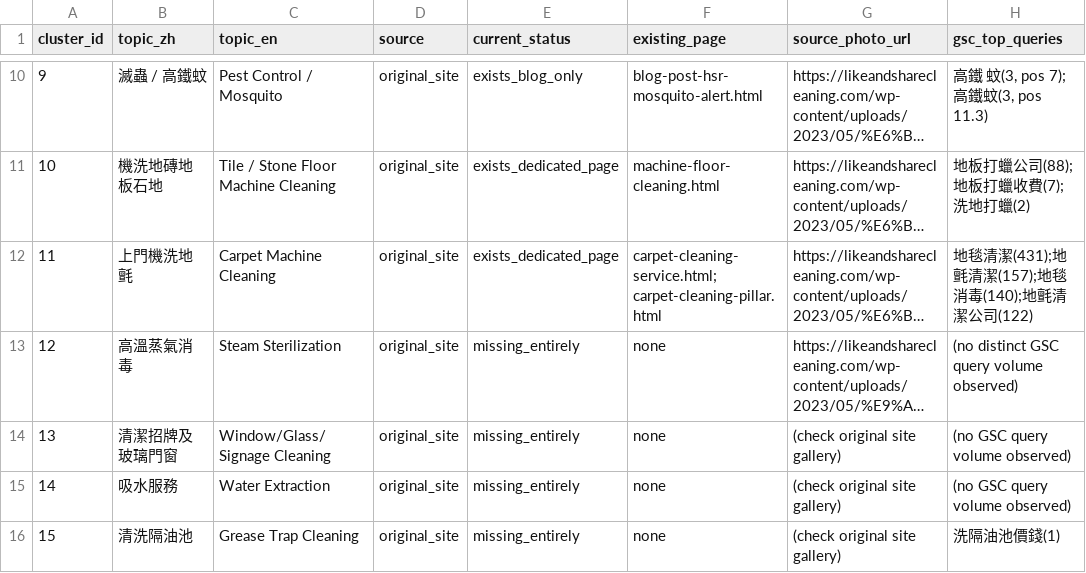
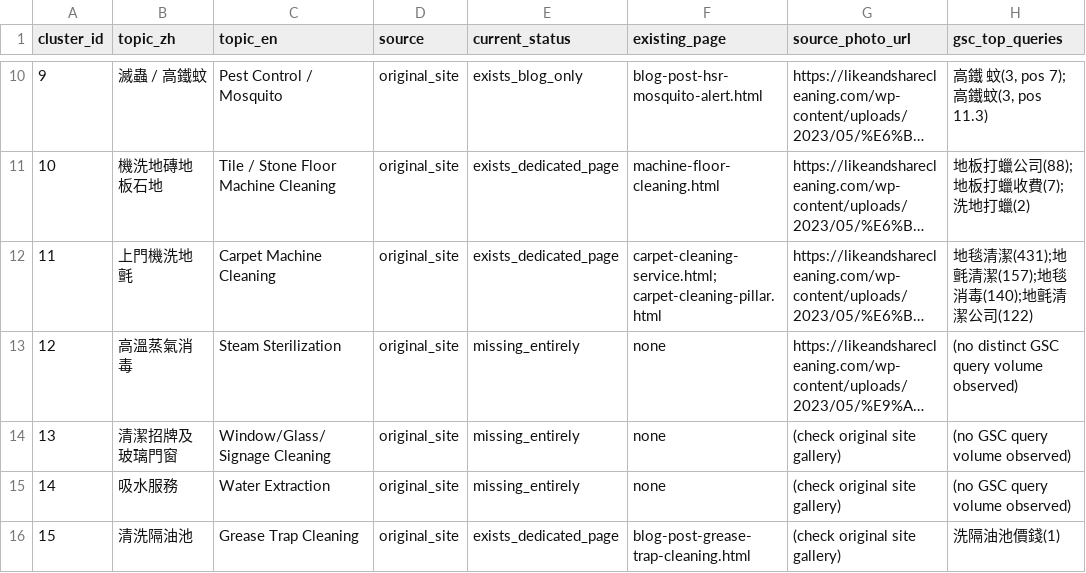
Before and after one commit to bennymak01/clean-game01, a CSV file: seo/clean-com-hk-topical-cluster-plan.csv, drawn as a sheet; only a part is shown, gaps mark what is left out; long unchanged cells end in …; the diff names each change by its address in the sheet, - before the commit and + after, or states it on an @@ line.

```diff
--- a/seo/clean-com-hk-topical-cluster-plan.csv
+++ b/seo/clean-com-hk-topical-cluster-plan.csv
-E16 (current_status): missing_entirely
+E16 (current_status): exists_dedicated_page
-F16 (existing_page): none
+F16 (existing_page): blog-post-grease-trap-cleaning.html
```
Also changed, not shown: 3 other files.
